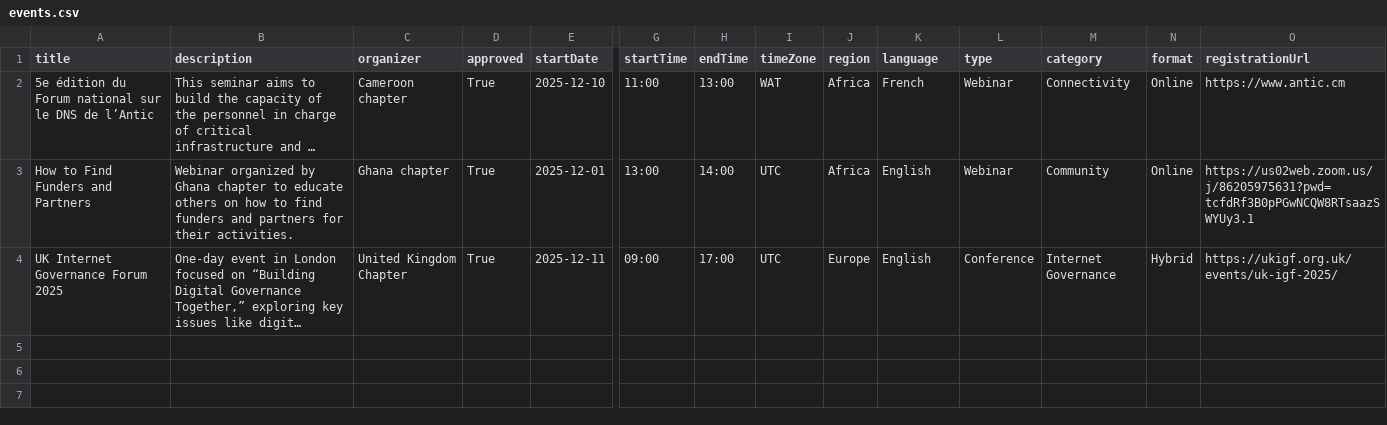
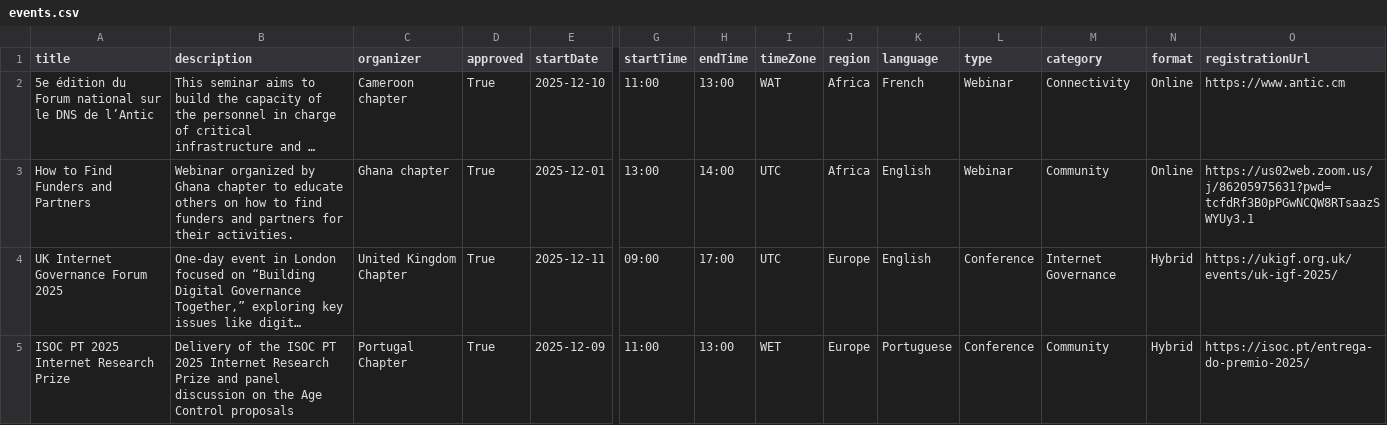
Before and after one commit to InternetSociety/community-opportunities, a CSV file: community-events/data/events.csv, drawn as a sheet; only a part is shown, gaps mark what is left out; long unchanged cells end in …; rows hold the shown columns only; the diff names each change by its address in the sheet, - before the commit and + after, or states it on an @@ line.

```diff
--- a/community-events/data/events.csv
+++ b/community-events/data/events.csv
+row 5: ISOC PT 2025 Internet Research Prize | Delivery of the ISOC PT 2025 Internet Research Prize and panel discussion on the Age Control proposals | Portugal Chapter | True | 2025-12-09 | 11:00 | 13:00 | WET | Europe | Portuguese | Conference | Community | Hybrid | https://isoc.pt/entrega-do-premio-2025/
```
Also changed, not shown: 1 other file.
